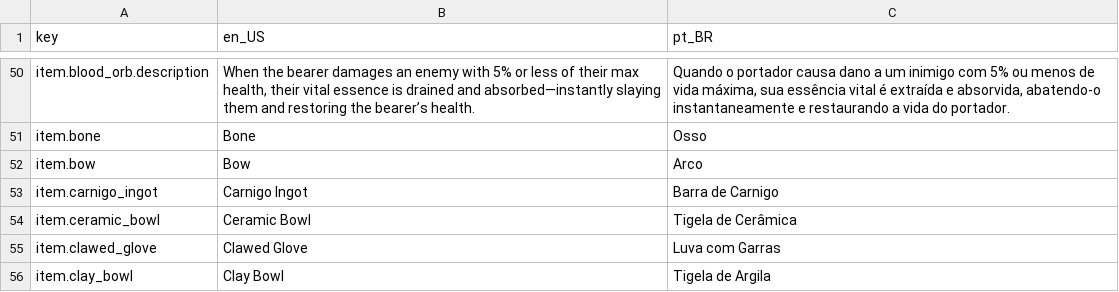
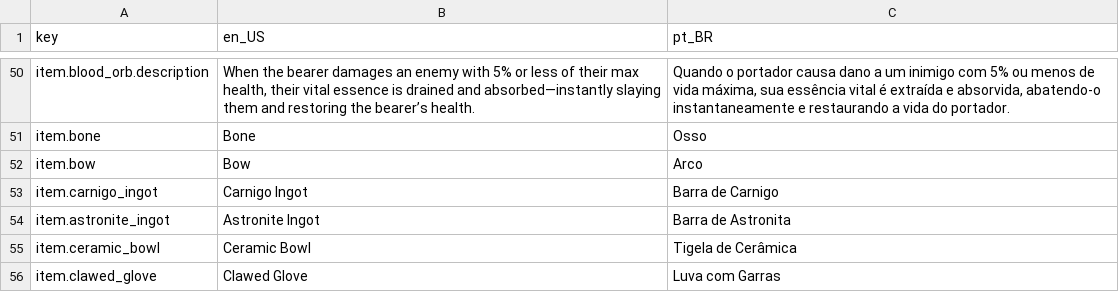
Before and after one commit to antth-Luca/godot-Celestia, a CSV file: project/celestia/assets/celestia/lang/lang.csv, drawn as a sheet; only a part is shown, gaps mark what is left out; the shorter side is filled out with more unchanged rows; the diff names each change by its address in the sheet, - before the commit and + after, or states it on an @@ line.

```diff
--- a/project/celestia/assets/celestia/lang/lang.csv
+++ b/project/celestia/assets/celestia/lang/lang.csv
+row 54: item.astronite_ingot | Astronite Ingot | Barra de Astronita
```
Also changed, not shown: 7 other files.
